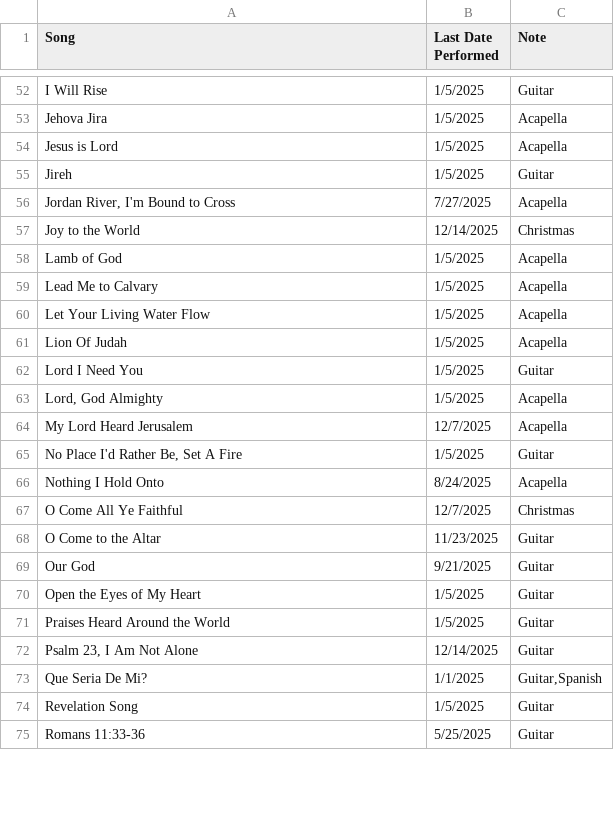
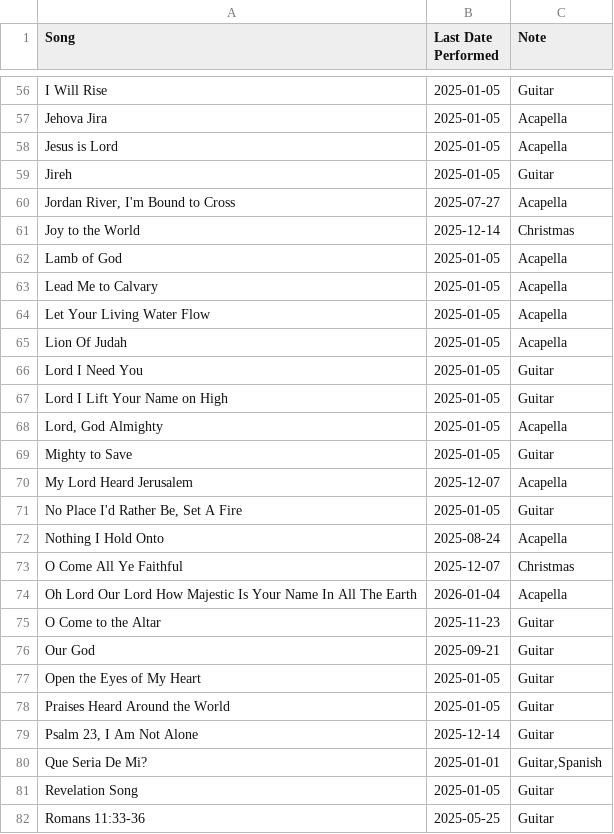
Before and after one commit to pupusapower/WorshipMinistry, a CSV file: SongList.csv, drawn as a sheet; only a part is shown, gaps mark what is left out; addresses are those after the commit; the diff covers the shown part only; the diff names each change by its address in the sheet, - before the commit and + after, or states it on an @@ line.

```diff
--- a/SongList.csv
+++ b/SongList.csv
-B56:B59 (Last Date Performed): 1/5/2025
+B56:B59 (Last Date Performed): 2025-01-05
-B60 (Last Date Performed): 7/27/2025
+B60 (Last Date Performed): 2025-07-27
-B61 (Last Date Performed): 12/14/2025
+B61 (Last Date Performed): 2025-12-14
-B62:B66 (Last Date Performed): 1/5/2025
+B62:B66 (Last Date Performed): 2025-01-05
+row 67: Lord I Lift Your Name on High | 2025-01-05 | Guitar
-B68 (Last Date Performed): 1/5/2025
+B68 (Last Date Performed): 2025-01-05
+row 69: Mighty to Save | 2025-01-05 | Guitar
-B70 (Last Date Performed): 12/7/2025
+B70 (Last Date Performed): 2025-12-07
-B71 (Last Date Performed): 1/5/2025
+B71 (Last Date Performed): 2025-01-05
-B72 (Last Date Performed): 8/24/2025
+B72 (Last Date Performed): 2025-08-24
-B73 (Last Date Performed): 12/7/2025
+B73 (Last Date Performed): 2025-12-07
+row 74: Oh Lord Our Lord How Majestic Is Your Name In All The Earth | 2026-01-04 | Acapella
-B75 (Last Date Performed): 11/23/2025
+B75 (Last Date Performed): 2025-11-23
-B76 (Last Date Performed): 9/21/2025
+B76 (Last Date Performed): 2025-09-21
-B77:B78 (Last Date Performed): 1/5/2025
+B77:B78 (Last Date Performed): 2025-01-05
-B79 (Last Date Performed): 12/14/2025
+B79 (Last Date Performed): 2025-12-14
-B80 (Last Date Performed): 1/1/2025
+B80 (Last Date Performed): 2025-01-01
-B81 (Last Date Performed): 1/5/2025
+B81 (Last Date Performed): 2025-01-05
-B82 (Last Date Performed): 5/25/2025
+B82 (Last Date Performed): 2025-05-25
```
Also changed, not shown: 6 added rows and 77 edited cells elsewhere in this file, 1 other file.
